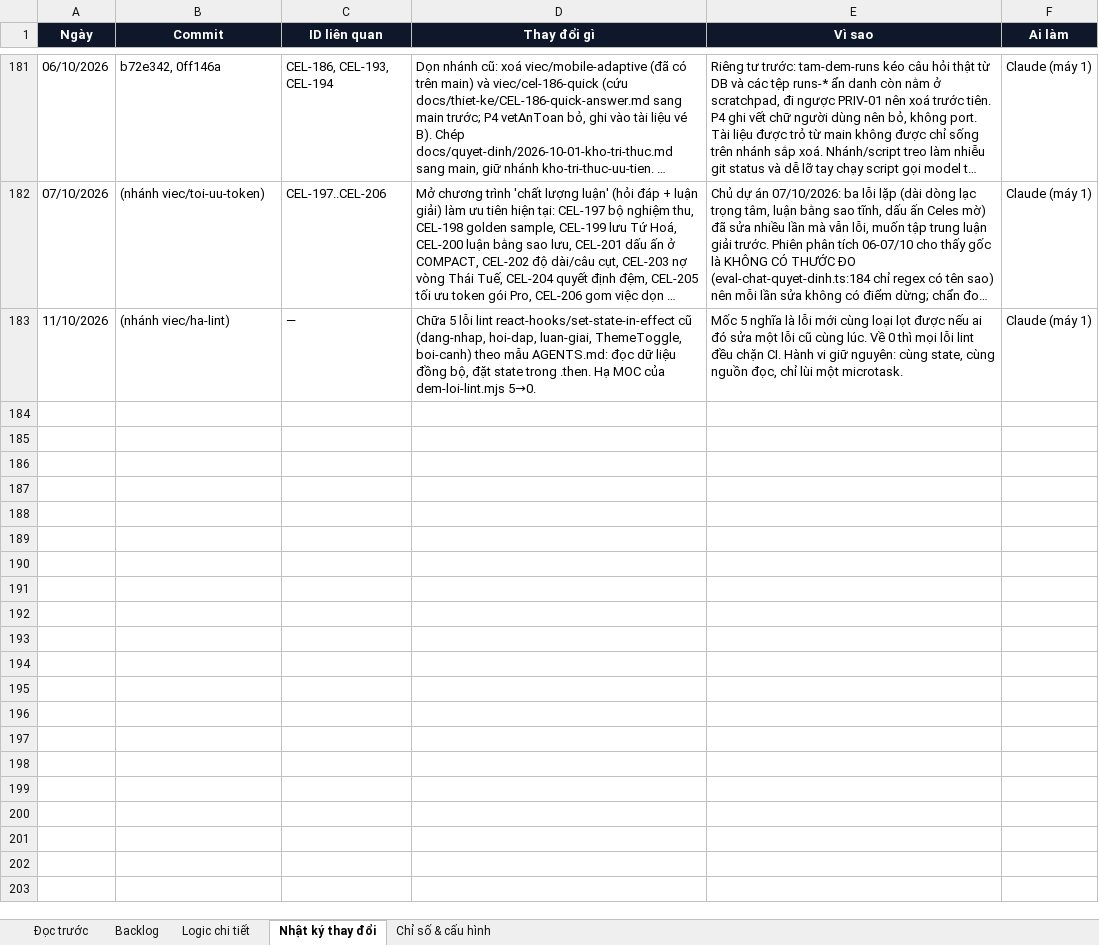
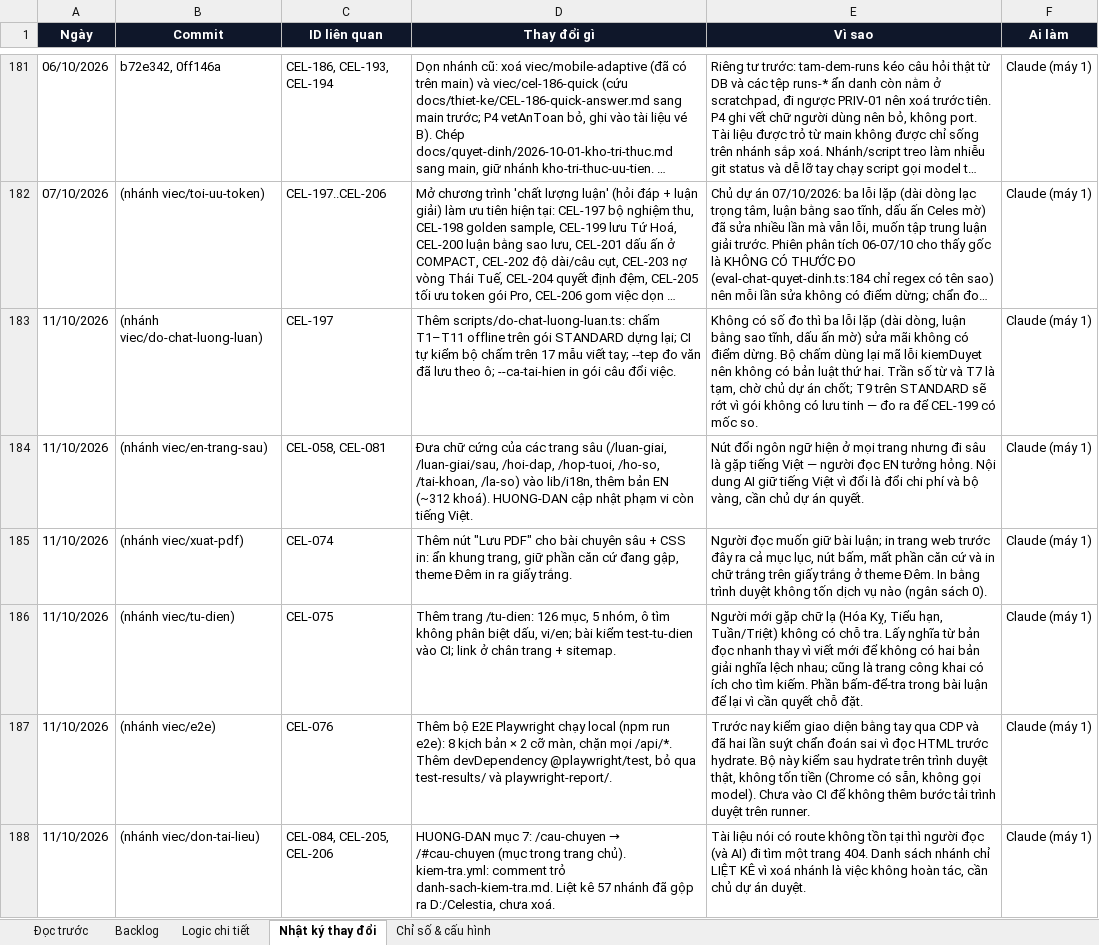
Before and after one commit to Hieuzz05/Celestia-tuvi, an Excel workbook: PRODUCT-BACKLOG.xlsx, sheet Nhật ký thay đổi, drawn as a sheet; only a part is shown, gaps mark what is left out; long unchanged cells end in …; values as stored, in another font and other column widths than the file's, no borders; addresses are those after the commit; the diff names each change by its address in the sheet, - before the commit and + after, or states it on an @@ line.

```diff
--- a/PRODUCT-BACKLOG.xlsx (sheet Nhật ký thay đổi)
+++ b/PRODUCT-BACKLOG.xlsx (sheet Nhật ký thay đổi)
+row 183: 11/10/2026 | (nhánh viec/do-chat-luong-luan) | CEL-197 | Thêm scripts/do-chat-luong-luan.ts: chấm T1–T11 offline trên gói STANDARD dựng lại; CI tự kiểm bộ chấm trên 17 mẫu viết tay; --tep đo văn đã lưu theo ô; --ca-tai-hien in gói câu đổi việc. | Không có số đo thì ba lỗi lặp (dài dòng, luận bằng sao tĩnh, dấu ấn mờ) sửa mãi không có điểm dừng. Bộ chấm dùng lại mã lỗi kiemDuyet nên không có bản luật thứ hai. Trần số từ và T7 là tạm, chờ chủ dự án chốt; T9 trên STANDARD sẽ rớt vì gói không có lưu tinh — đo ra để CEL-199 có mốc so. | Claude (máy 1)
-B184 (Commit): (nhánh viec/ha-lint)
+B184 (Commit): (nhánh viec/en-trang-sau)
-C184 (ID liên quan): —
+C184 (ID liên quan): CEL-058, CEL-081
-D184 (Thay đổi gì): Chữa 5 lỗi lint react-hooks/set-state-in-effect cũ (dang-nhap, hoi-dap, luan-giai, ThemeToggle, boi-canh) theo mẫu AGENTS.md: đọc dữ liệu đồng bộ, đặt state trong .then. Hạ MOC của dem-loi-lint.mjs 5→0.
+D184 (Thay đổi gì): Đưa chữ cứng của các trang sâu (/luan-giai, /luan-giai/sau, /hoi-dap, /hop-tuoi, /ho-so, /tai-khoan, /la-so) vào lib/i18n, thêm bản EN (~312 khoá). HUONG-DAN cập nhật phạm vi còn tiếng Việt.
-E184 (Vì sao): Mốc 5 nghĩa là lỗi mới cùng loại lọt được nếu ai đó sửa một lỗi cũ cùng lúc. Về 0 thì mọi lỗi lint đều chặn CI. Hành vi giữ nguyên: cùng state, cùng nguồn đọc, chỉ lùi một microtask.
+E184 (Vì sao): Nút đổi ngôn ngữ hiện ở mọi trang nhưng đi sâu là gặp tiếng Việt — người đọc EN tưởng hỏng. Nội dung AI giữ tiếng Việt vì đổi là đổi chi phí và bộ vàng, cần chủ dự án quyết.
+row 185: 11/10/2026 | (nhánh viec/xuat-pdf) | CEL-074 | Thêm nút "Lưu PDF" cho bài chuyên sâu + CSS in: ẩn khung trang, giữ phần căn cứ đang gập, theme Đêm in ra giấy trắng. | Người đọc muốn giữ bài luận; in trang web trước đây ra cả mục lục, nút bấm, mất phần căn cứ và in chữ trắng trên giấy trắng ở theme Đêm. In bằng trình duyệt không tốn dịch vụ nào (ngân sách 0). | Claude (máy 1)
+row 186: 11/10/2026 | (nhánh viec/tu-dien) | CEL-075 | Thêm trang /tu-dien: 126 mục, 5 nhóm, ô tìm không phân biệt dấu, vi/en; bài kiểm test-tu-dien vào CI; link ở chân trang + sitemap. | Người mới gặp chữ lạ (Hóa Kỵ, Tiểu hạn, Tuần/Triệt) không có chỗ tra. Lấy nghĩa từ bản đọc nhanh thay vì viết mới để không có hai bản giải nghĩa lệch nhau; cũng là trang công khai có ích cho tìm kiếm. Phần bấm-để-tra trong bài luận để lại vì cần quyết chỗ đặt. | Claude (máy 1)
+row 187: 11/10/2026 | (nhánh viec/e2e) | CEL-076 | Thêm bộ E2E Playwright chạy local (npm run e2e): 8 kịch bản × 2 cỡ màn, chặn mọi /api/*. Thêm devDependency @playwright/test, bỏ qua test-results/ và playwright-report/. | Trước nay kiểm giao diện bằng tay qua CDP và đã hai lần suýt chẩn đoán sai vì đọc HTML trước hydrate. Bộ này kiểm sau hydrate trên trình duyệt thật, không tốn tiền (Chrome có sẵn, không gọi model). Chưa vào CI để không thêm bước tải trình duyệt trên runner. | Claude (máy 1)
+row 188: 11/10/2026 | (nhánh viec/don-tai-lieu) | CEL-084, CEL-205, CEL-206 | HUONG-DAN mục 7: /cau-chuyen → /#cau-chuyen (mục trong trang chủ). kiem-tra.yml: comment trỏ danh-sach-kiem-tra.md. Liệt kê 57 nhánh đã gộp ra D:/Celestia, chưa xoá. | Tài liệu nói có route không tồn tại thì người đọc (và AI) đi tìm một trang 404. Danh sách nhánh chỉ LIỆT KÊ vì xoá nhánh là việc không hoàn tác, cần chủ dự án duyệt. | Claude (máy 1)
```
Also changed, not shown: sheet Logic chi tiết, sheet Backlog, 1 other file.
